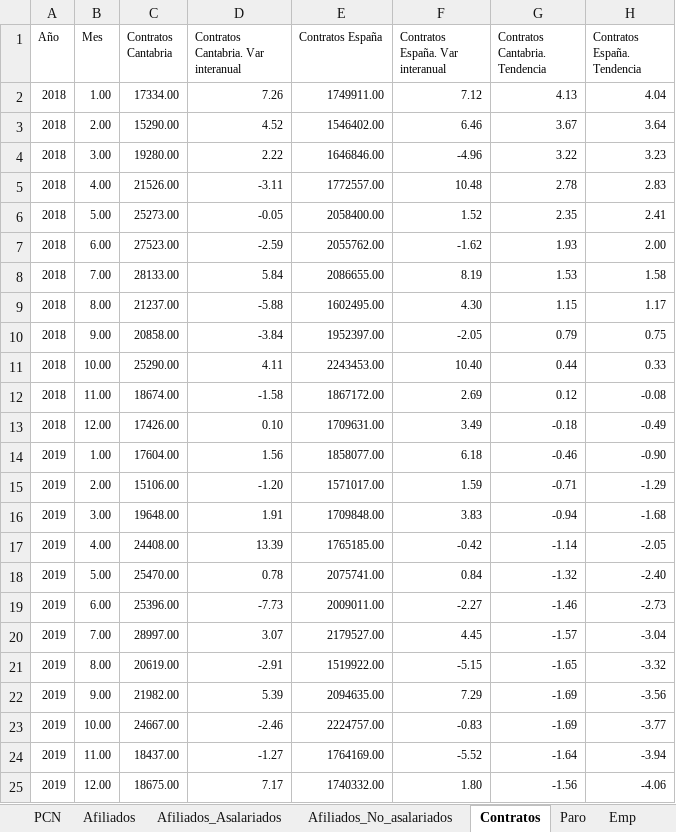
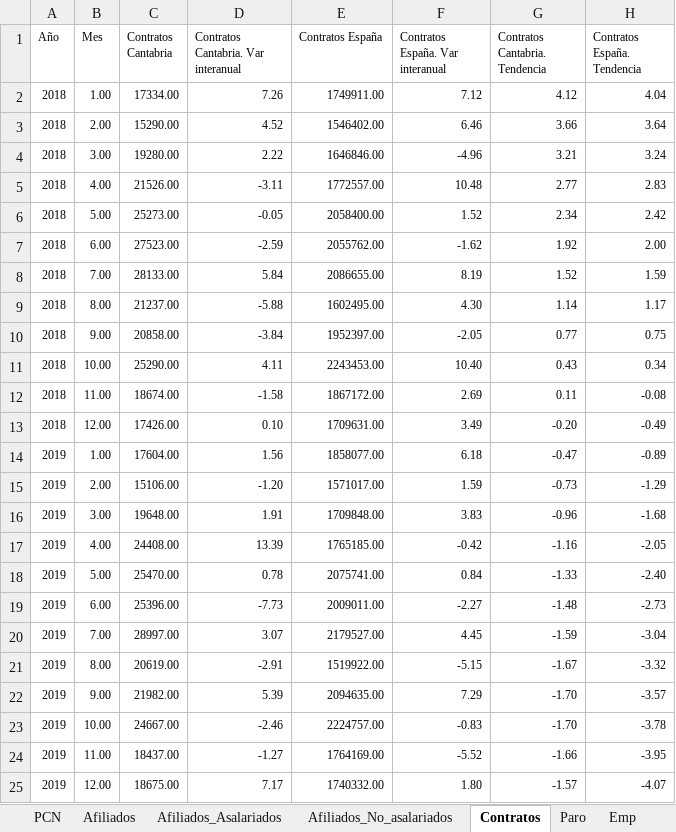
Before and after one commit to icane/economic-indicators, an Excel workbook: etl/data/input/Datos_carga_mensual.xlsx, sheet Contratos, drawn as a sheet; only a part is shown; values as stored, in another font and other column widths than the file's, no borders; the diff covers the shown part only; the diff names each change by its address in the sheet, - before the commit and + after, or states it on an @@ line.

```diff
--- a/etl/data/input/Datos_carga_mensual.xlsx (sheet Contratos)
+++ b/etl/data/input/Datos_carga_mensual.xlsx (sheet Contratos)
-G2 (Contratos Cantabria. Tendencia): 4.13
+G2 (Contratos Cantabria. Tendencia): 4.12
-G3 (Contratos Cantabria. Tendencia): 3.67
+G3 (Contratos Cantabria. Tendencia): 3.66
-G4 (Contratos Cantabria. Tendencia): 3.22
+G4 (Contratos Cantabria. Tendencia): 3.21
-H4 (Contratos España. Tendencia): 3.23
+H4 (Contratos España. Tendencia): 3.24
-G5 (Contratos Cantabria. Tendencia): 2.78
+G5 (Contratos Cantabria. Tendencia): 2.77
-G6 (Contratos Cantabria. Tendencia): 2.35
+G6 (Contratos Cantabria. Tendencia): 2.34
-H6 (Contratos España. Tendencia): 2.41
+H6 (Contratos España. Tendencia): 2.42
-G7 (Contratos Cantabria. Tendencia): 1.93
+G7 (Contratos Cantabria. Tendencia): 1.92
-G8 (Contratos Cantabria. Tendencia): 1.53
+G8 (Contratos Cantabria. Tendencia): 1.52
-H8 (Contratos España. Tendencia): 1.58
+H8 (Contratos España. Tendencia): 1.59
-G9 (Contratos Cantabria. Tendencia): 1.15
+G9 (Contratos Cantabria. Tendencia): 1.14
-G10 (Contratos Cantabria. Tendencia): 0.79
+G10 (Contratos Cantabria. Tendencia): 0.77
-G11 (Contratos Cantabria. Tendencia): 0.44
+G11 (Contratos Cantabria. Tendencia): 0.43
-H11 (Contratos España. Tendencia): 0.33
+H11 (Contratos España. Tendencia): 0.34
-G12 (Contratos Cantabria. Tendencia): 0.12
+G12 (Contratos Cantabria. Tendencia): 0.11
-G13 (Contratos Cantabria. Tendencia): -0.18
+G13 (Contratos Cantabria. Tendencia): -0.20
-G14 (Contratos Cantabria. Tendencia): -0.46
+G14 (Contratos Cantabria. Tendencia): -0.47
-H14 (Contratos España. Tendencia): -0.90
+H14 (Contratos España. Tendencia): -0.89
-G15 (Contratos Cantabria. Tendencia): -0.71
+G15 (Contratos Cantabria. Tendencia): -0.73
-G16 (Contratos Cantabria. Tendencia): -0.94
+G16 (Contratos Cantabria. Tendencia): -0.96
-G17 (Contratos Cantabria. Tendencia): -1.14
+G17 (Contratos Cantabria. Tendencia): -1.16
-G18 (Contratos Cantabria. Tendencia): -1.32
+G18 (Contratos Cantabria. Tendencia): -1.33
-G19 (Contratos Cantabria. Tendencia): -1.46
+G19 (Contratos Cantabria. Tendencia): -1.48
-G20 (Contratos Cantabria. Tendencia): -1.57
+G20 (Contratos Cantabria. Tendencia): -1.59
-G21 (Contratos Cantabria. Tendencia): -1.65
+G21 (Contratos Cantabria. Tendencia): -1.67
-G22:G23 (Contratos Cantabria. Tendencia): -1.69
+G22:G23 (Contratos Cantabria. Tendencia): -1.70
-H22 (Contratos España. Tendencia): -3.56
+H22 (Contratos España. Tendencia): -3.57
-H23 (Contratos España. Tendencia): -3.77
+H23 (Contratos España. Tendencia): -3.78
-G24 (Contratos Cantabria. Tendencia): -1.64
+G24 (Contratos Cantabria. Tendencia): -1.66
-H24 (Contratos España. Tendencia): -3.94
+H24 (Contratos España. Tendencia): -3.95
-G25 (Contratos Cantabria. Tendencia): -1.56
+G25 (Contratos Cantabria. Tendencia): -1.57
-H25 (Contratos España. Tendencia): -4.06
+H25 (Contratos España. Tendencia): -4.07
```
Also changed, not shown: 3 added rows and 131 edited cells elsewhere in this sheet, sheet SM_D, sheet SM_C, sheet IPI, sheet GS, sheet Ipc, sheet Emp_fi, 2 more sheets, formulas that keep their value, 18 other files.
